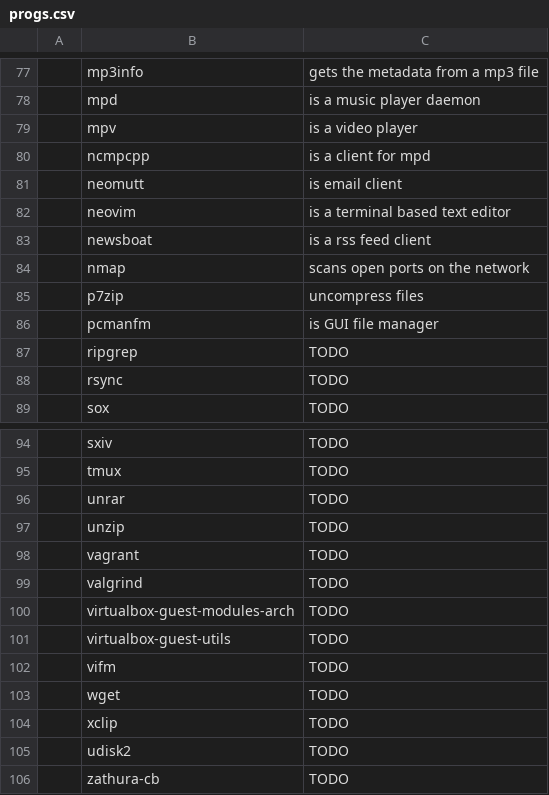
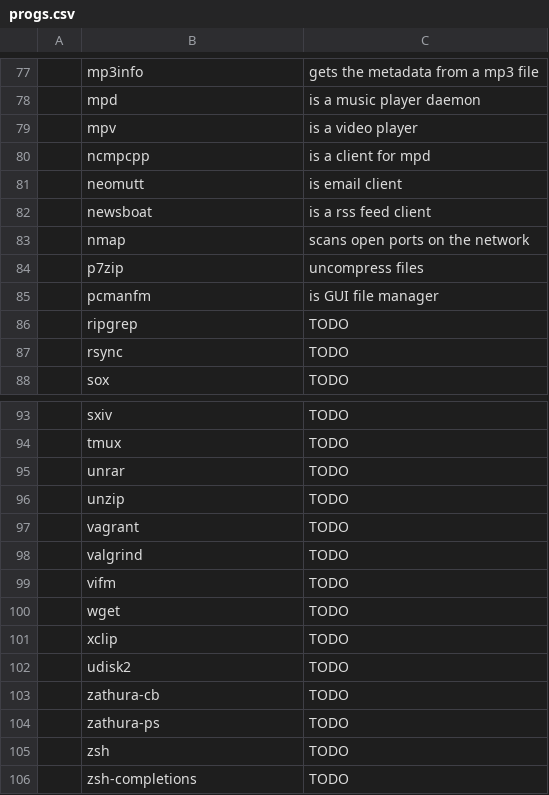
Before and after one commit to whatust/LARBS, a CSV file: progs.csv, drawn as a sheet; only a part is shown, gaps mark what is left out; the shorter side is filled out with more unchanged rows; the diff names each change by its address in the sheet, - before the commit and + after, or states it on an @@ line.

Commit message:
Removes some unecessray packges

```diff
--- a/progs.csv
+++ b/progs.csv
-row 82:  | neovim | is a terminal based text editor
-row 100:  | virtualbox-guest-modules-arch | TODO
-row 101:  | virtualbox-guest-utils | TODO
```
